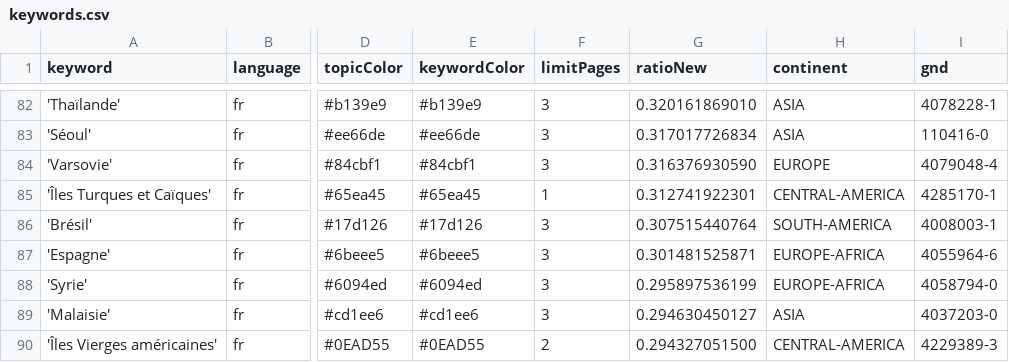
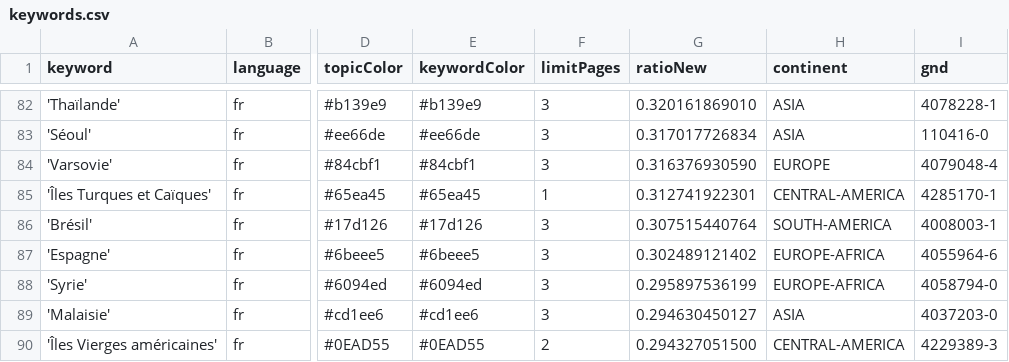
Before and after one commit to mizilett-news/emplacementChuchoter, a CSV file: keywords.csv, drawn as a sheet; only a part is shown, gaps mark what is left out; the diff covers the shown part only; the diff names each change by its address in the sheet, - before the commit and + after, or states it on an @@ line.

```diff
--- a/keywords.csv
+++ b/keywords.csv
-G87 (ratioNew): 0.301481525871
+G87 (ratioNew): 0.302489121402
```
Also changed, not shown: 2 added rows, 2 removed rows and 4 edited cells elsewhere in this file, 2 other files.
